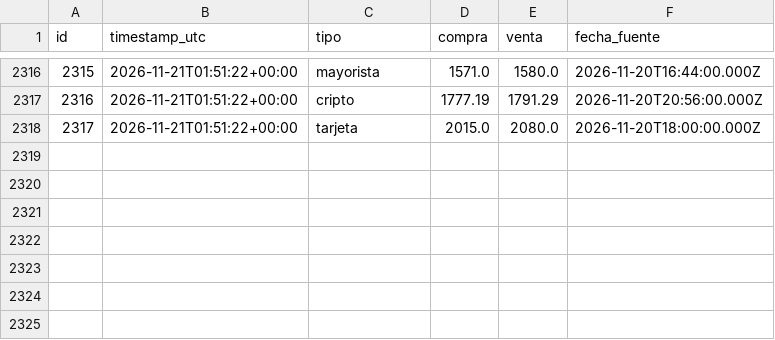
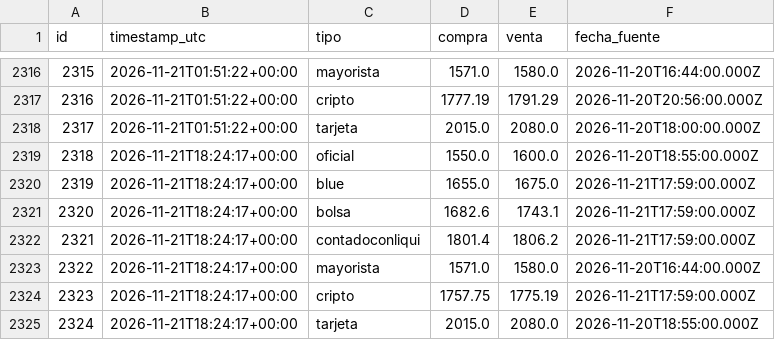
Before and after one commit to francomlastra/monitor-dolar-cripto, a CSV file: data/exports/cotizaciones_dolar.csv, drawn as a sheet; only a part is shown, gaps mark what is left out.

```diff
--- a/data/exports/cotizaciones_dolar.csv
+++ b/data/exports/cotizaciones_dolar.csv
@@ -2318 +2318,8 @@ id,timestamp_utc,tipo,compra,venta,fecha_fuente
 2317,2026-11-21T01:51:22+00:00,tarjeta,2015.0,2080.0,2026-11-20T18:00:00.000Z
+2318,2026-11-21T18:24:17+00:00,oficial,1550.0,1600.0,2026-11-20T18:55:00.000Z
+2319,2026-11-21T18:24:17+00:00,blue,1655.0,1675.0,2026-11-21T17:59:00.000Z
+2320,2026-11-21T18:24:17+00:00,bolsa,1682.6,1743.1,2026-11-21T17:59:00.000Z
+2321,2026-11-21T18:24:17+00:00,contadoconliqui,1801.4,1806.2,2026-11-21T17:59:00.000Z
+2322,2026-11-21T18:24:17+00:00,mayorista,1571.0,1580.0,2026-11-20T16:44:00.000Z
+2323,2026-11-21T18:24:17+00:00,cripto,1757.75,1775.19,2026-11-21T17:59:00.000Z
+2324,2026-11-21T18:24:17+00:00,tarjeta,2015.0,2080.0,2026-11-20T18:55:00.000Z
```
Also changed, not shown: data/exports/precios_cripto.csv, 1 other file.
